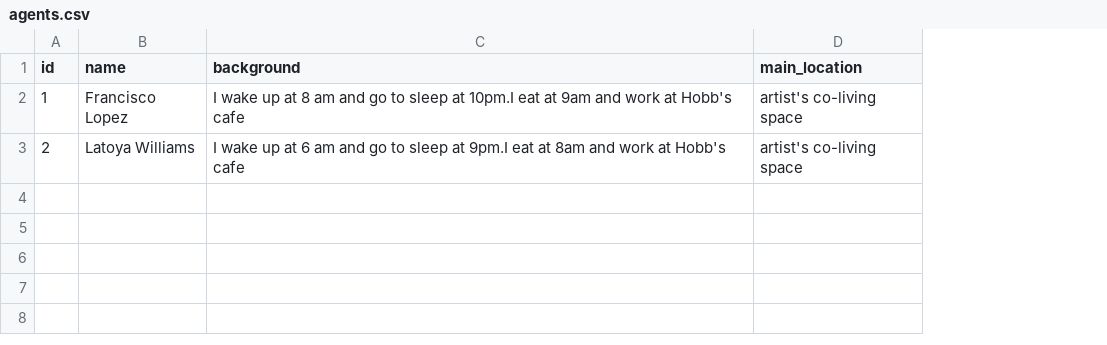
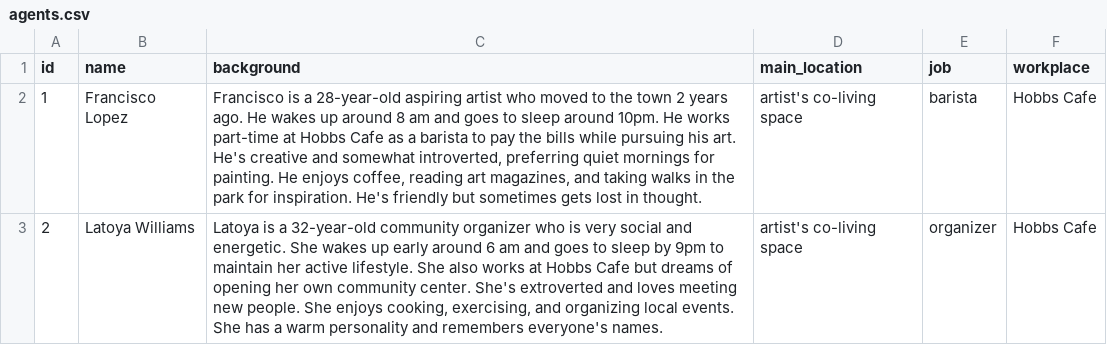
Before and after one commit to fuadmefleh/generative_agents, a CSV file: backend/app/map/agents.csv, drawn as a sheet; the diff names each change by its address in the sheet, - before the commit and + after, or states it on an @@ line.

```diff
--- a/backend/app/map/agents.csv
+++ b/backend/app/map/agents.csv
+column E (job), rows 2-3: barista | organizer
+column F (workplace), rows 2-3: Hobbs Cafe | Hobbs Cafe
-C2 (background): I wake up at 8 am and go to sleep at 10pm.I eat at 9am and work at Hobb's cafe
+C2 (background): Francisco is a 28-year-old aspiring artist who moved to the town 2 years ago. He wakes up around 8 am and goes to sleep around 10pm. He works part-time at Hobbs Cafe as a barista to pay the bills while pursuing his art. He's creative and somewhat introverted, preferring quiet mornings for painting. He enjoys coffee, reading art magazines, and taking walks in the park for inspiration. He's friendly but sometimes gets lost in thought.
-C3 (background): I wake up at 6 am and go to sleep at 9pm.I eat at 8am and work at Hobb's cafe
+C3 (background): Latoya is a 32-year-old community organizer who is very social and energetic. She wakes up early around 6 am and goes to sleep by 9pm to maintain her active lifestyle. She also works at Hobbs Cafe but dreams of opening her own community center. She's extroverted and loves meeting new people. She enjoys cooking, exercising, and organizing local events. She has a warm personality and remembers everyone's names.
```
Also changed, not shown: 38 other files.
